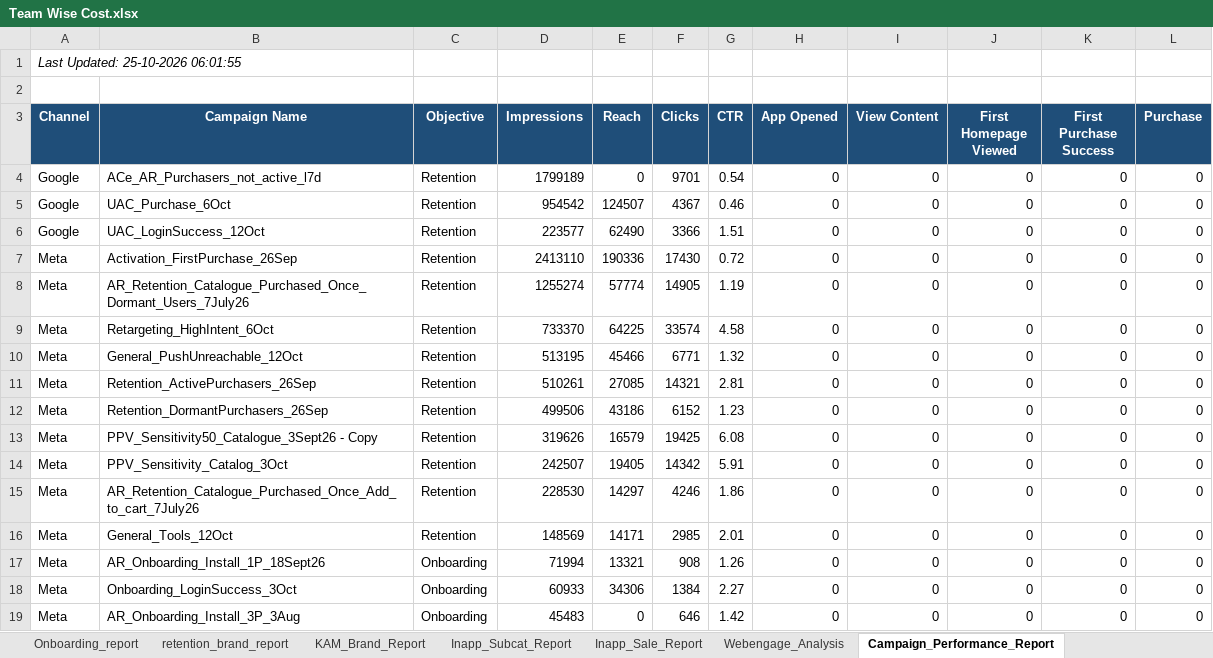
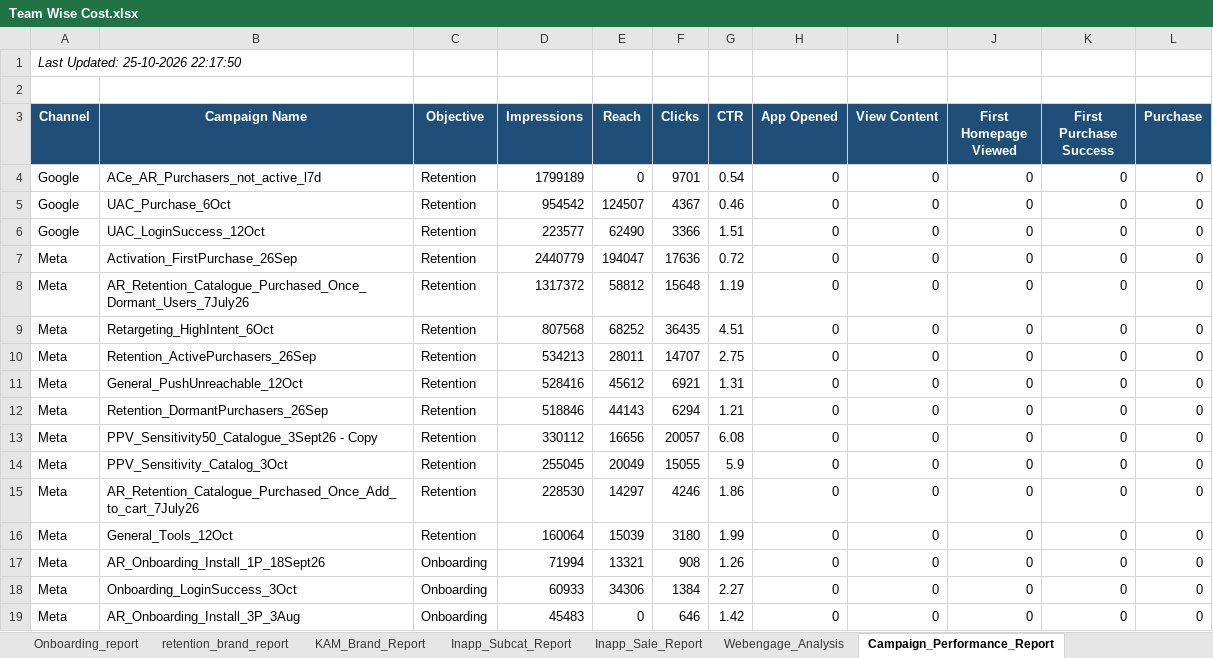
Before and after one commit to ankitbk-gm/auto_ads_report_bot, an Excel workbook: reports/Team Wise Cost.xlsx, sheet Campaign_Performance_Report, drawn as a sheet; values as stored, in another font and other column widths than the file's, no borders; removed rows and columns are numbered as before the commit, all else as after; the diff names each change by its address in the sheet, - before the commit and + after, or states it on an @@ line.

```diff
--- a/reports/Team Wise Cost.xlsx (sheet Campaign_Performance_Report)
+++ b/reports/Team Wise Cost.xlsx (sheet Campaign_Performance_Report)
-A1 (Channel): Last Updated: 25-10-2026 06:01:55
+A1 (Channel): Last Updated: 25-10-2026 22:17:50
-D7 (Impressions): 2413110
+D7 (Impressions): 2440779
-E7 (Reach): 190336
+E7 (Reach): 194047
-F7 (Clicks): 17430
+F7 (Clicks): 17636
-D8 (Impressions): 1255274
+D8 (Impressions): 1317372
-E8 (Reach): 57774
+E8 (Reach): 58812
-F8 (Clicks): 14905
+F8 (Clicks): 15648
-D9 (Impressions): 733370
+D9 (Impressions): 807568
-E9 (Reach): 64225
+E9 (Reach): 68252
-F9 (Clicks): 33574
+F9 (Clicks): 36435
-G9 (CTR): 4.58
+G9 (CTR): 4.51
-row 10: Meta | General_PushUnreachable_12Oct | Retention | 513195 | 45466 | 6771 | 1.32 | 0 | 0 | 0 | 0 | 0
-D10 (Impressions): 510261
+D10 (Impressions): 534213
-E10 (Reach): 27085
+E10 (Reach): 28011
-F10 (Clicks): 14321
+F10 (Clicks): 14707
-G10 (CTR): 2.81
+G10 (CTR): 2.75
+row 11: Meta | General_PushUnreachable_12Oct | Retention | 528416 | 45612 | 6921 | 1.31 | 0 | 0 | 0 | 0 | 0
-D12 (Impressions): 499506
+D12 (Impressions): 518846
-E12 (Reach): 43186
+E12 (Reach): 44143
-F12 (Clicks): 6152
+F12 (Clicks): 6294
-G12 (CTR): 1.23
+G12 (CTR): 1.21
-D13 (Impressions): 319626
+D13 (Impressions): 330112
-E13 (Reach): 16579
+E13 (Reach): 16656
-F13 (Clicks): 19425
+F13 (Clicks): 20057
-D14 (Impressions): 242507
+D14 (Impressions): 255045
-E14 (Reach): 19405
+E14 (Reach): 20049
-F14 (Clicks): 14342
+F14 (Clicks): 15055
-G14 (CTR): 5.91
+G14 (CTR): 5.9
-D16 (Impressions): 148569
+D16 (Impressions): 160064
-E16 (Reach): 14171
+E16 (Reach): 15039
-F16 (Clicks): 2985
+F16 (Clicks): 3180
-G16 (CTR): 2.01
+G16 (CTR): 1.99
```
Also changed, not shown: sheet retention_brand_report, sheet Team Wise Cost, sheet Onboarding_report, sheet KAM_Brand_Report, sheet Inapp_Sale_Report, sheet Inapp_Subcat_Report, 1 more sheet.
